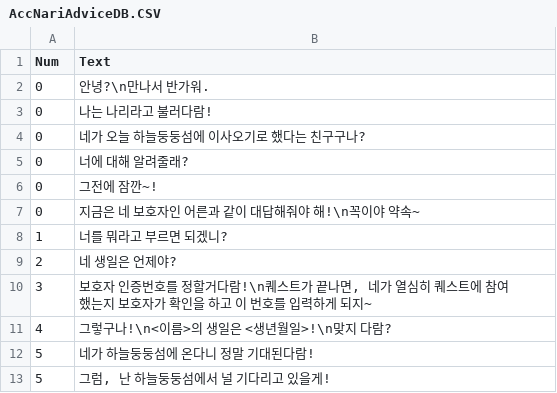
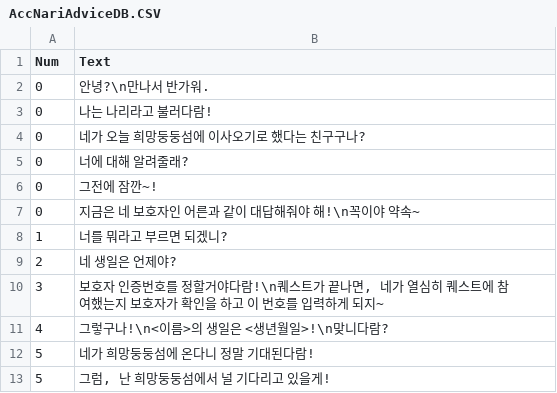
Before and after one commit to LHD-game/LoheldiGame, a CSV file: Loheldi_Project/Assets/Resources/DB/AccNariAdviceDB.CSV, drawn as a sheet.

```diff
--- a/Loheldi_Project/Assets/Resources/DB/AccNariAdviceDB.CSV
+++ b/Loheldi_Project/Assets/Resources/DB/AccNariAdviceDB.CSV
@@ -3,3 +3,3 @@
 0,나는 나리라고 불러다람!
-0,네가 오늘 하늘둥둥섬에 이사오기로 했다는 친구구나?
+0,네가 오늘 희망둥둥섬에 이사오기로 했다는 친구구나?
 0,너에 대해 알려줄래?
@@ -9,5 +9,5 @@
 2,네 생일은 언제야?
-3,"보호자 인증번호를 정할거다람!\n퀘스트가 끝나면, 네가 열심히 퀘스트에 참여했는지 보호자가 확인을 하고 이 번호를 입력하게 되지~"
-4,그렇구나!\n<이름>의 생일은 <생년월일>!\n맞지 다람?
-5,네가 하늘둥둥섬에 온다니 정말 기대된다람!
-5,"그럼, 난 하늘둥둥섬에서 널 기다리고 있을게!"
+3,"보호자 인증번호를 정할거야다람!\n퀘스트가 끝나면, 네가 열심히 퀘스트에 참여했는지 보호자가 확인을 하고 이 번호를 입력하게 되지~"
+4,그렇구나!\n<이름>의 생일은 <생년월일>!\n맞니다람?
+5,네가 희망둥둥섬에 온다니 정말 기대된다람!
+5,"그럼, 난 희망둥둥섬에서 널 기다리고 있을게!"
```
Also changed, not shown: 17 other files.
